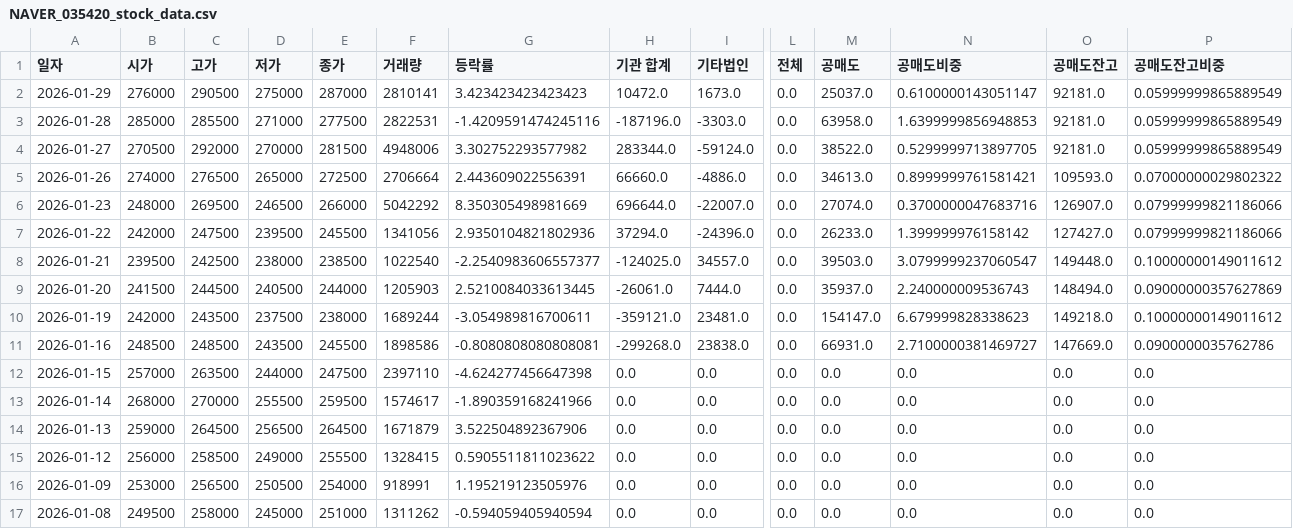
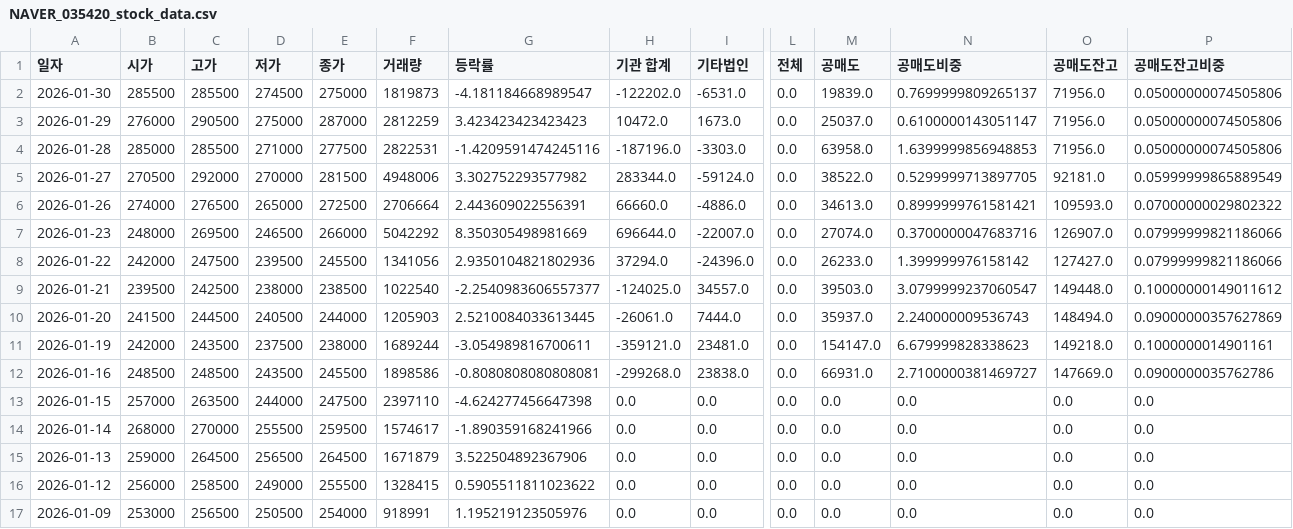
Before and after one commit to ccyun95/Internet_telecom_payment_work, a CSV file: data/NAVER_035420_stock_data.csv, drawn as a sheet; only a part is shown, gaps mark what is left out; the shorter side is filled out with more unchanged rows; addresses are those after the commit; rows hold the shown columns only; the diff names each change by its address in the sheet, - before the commit and + after, or states it on an @@ line.

```diff
--- a/data/NAVER_035420_stock_data.csv
+++ b/data/NAVER_035420_stock_data.csv
+row 2: 2026-01-30 | 285500 | 285500 | 274500 | 275000 | 1819873 | -4.181184668989547 | -122202.0 | -6531.0 | 0.0 | 19839.0 | 0.7699999809265137 | 71956.0 | 0.05000000074505806
-F3 (거래량): 2810141
+F3 (거래량): 2812259
-O3:O4 (공매도잔고): 92181.0
+O3:O4 (공매도잔고): 71956.0
-P3:P4 (공매도잔고비중): 0.05999999865889549
+P3:P4 (공매도잔고비중): 0.05000000074505806
-P11 (공매도잔고비중): 0.10000000149011612
+P11 (공매도잔고비중): 0.1000000014901161
```
Also changed, not shown: data/Hecto_Innovation_214180_stock_data.csv, data/ITcen_Global_124500_stock_data.csv, 8 other files.
